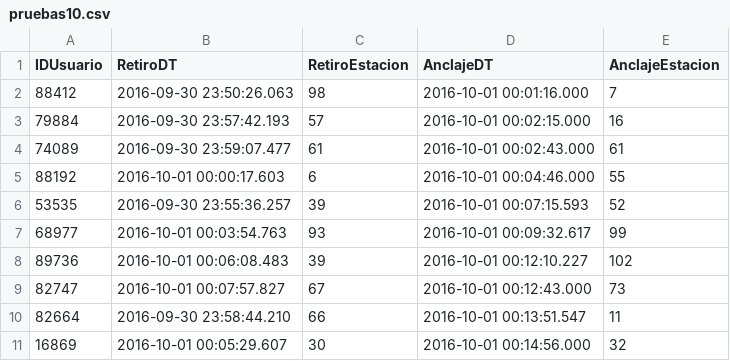
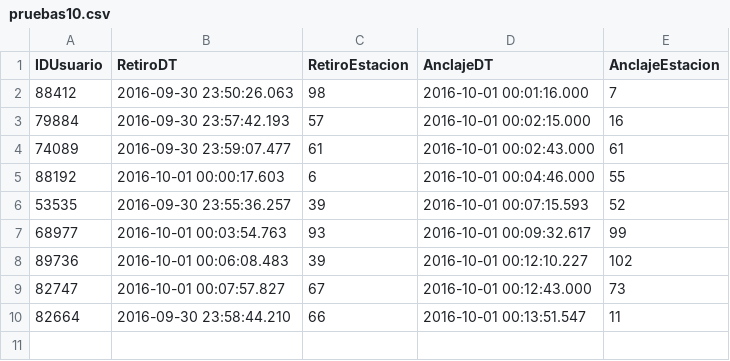
Before and after one commit to AlejandroCasanova000/DAM-BiziZgz, a CSV file: Files/pruebas10.csv, drawn as a sheet.

```diff
--- a/Files/pruebas10.csv
+++ b/Files/pruebas10.csv
@@ -10,2 +10 @@
 82664;2016-09-30 23:58:44.210;66;2016-10-01 00:13:51.547;11
-16869;2016-10-01 00:05:29.607;30;2016-10-01 00:14:56.000;32
```
Also changed, not shown: Files/pruebas2000.csv, 6 other files.
